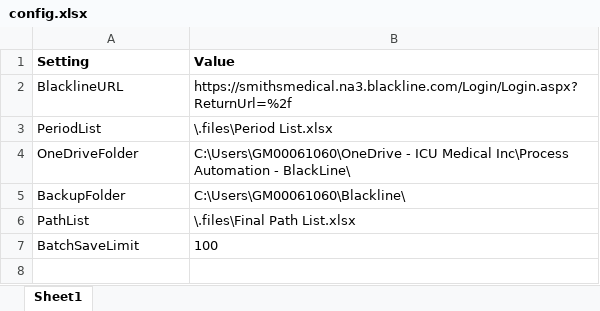
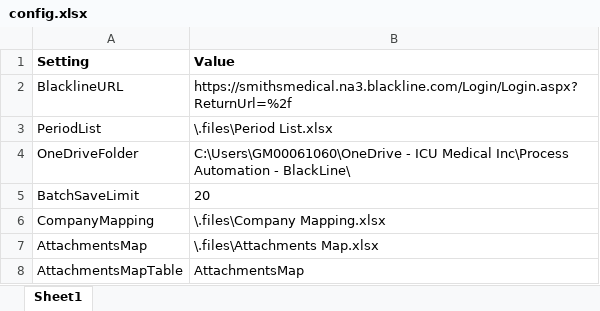
Before and after one commit to GeoffMill/BlacklineItemWorking, an Excel workbook: .config/config.xlsx, sheet Sheet1, drawn as a sheet; values as stored, in another font and other column widths than the file's, no borders; table styles not drawn; removed rows and columns are numbered as before the commit, all else as after; the diff names each change by its address in the sheet, - before the commit and + after, or states it on an @@ line.

```diff
--- a/.config/config.xlsx (sheet Sheet1)
+++ b/.config/config.xlsx (sheet Sheet1)
-row 5: BackupFolder | C:\Users\GM00061060\Blackline\
-row 6: PathList | \.files\Final Path List.xlsx
-B5 (Value): 100
+B5 (Value): 20
+row 6: CompanyMapping | \.files\Company Mapping.xlsx
+row 7: AttachmentsMap | \.files\Attachments Map.xlsx
+row 8: AttachmentsMapTable | AttachmentsMap
```
Also changed, not shown: .files/Period List.xlsx, 45 other files.
